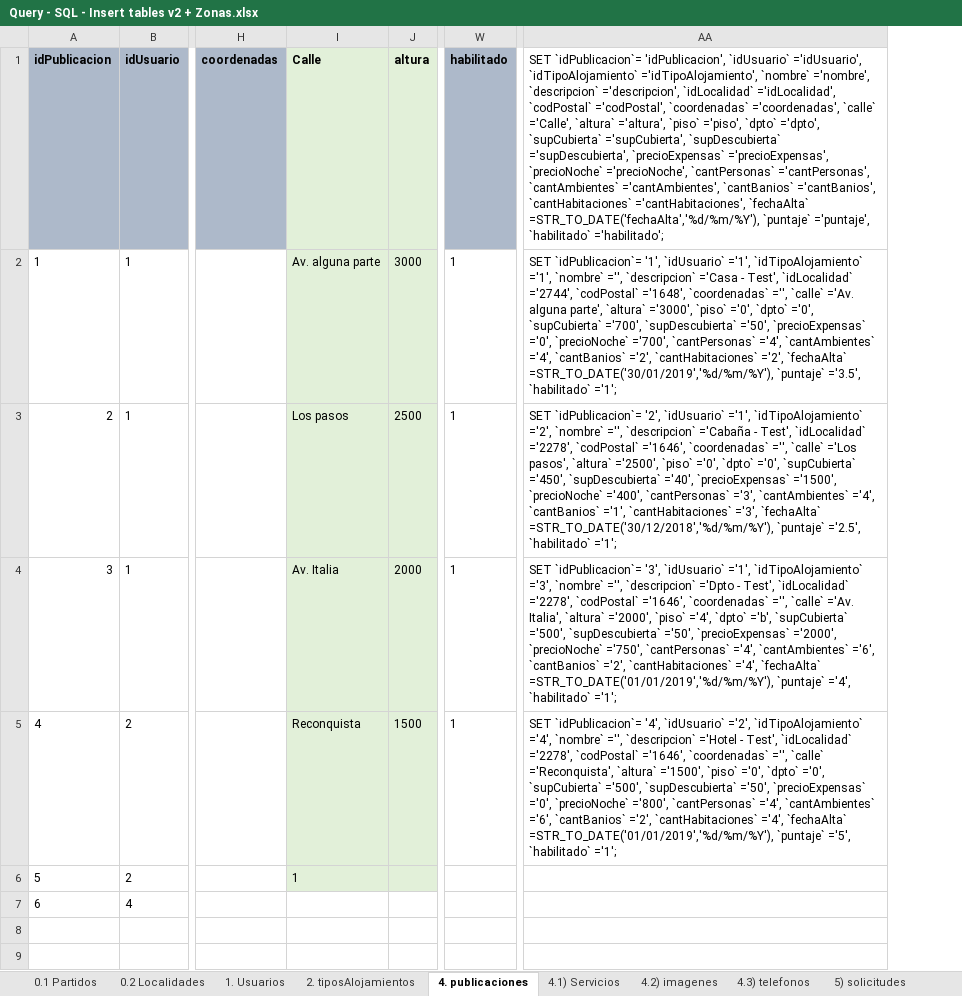
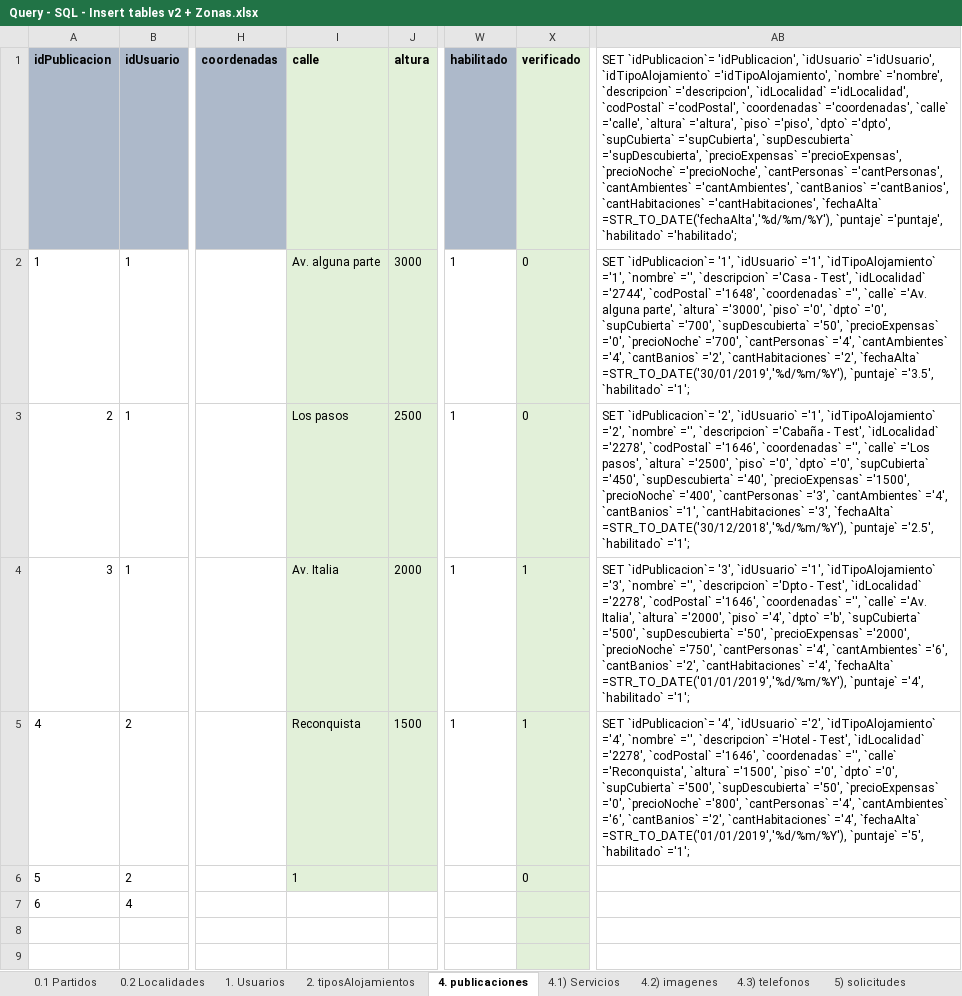
Before and after one commit to JoseEscob/public-seminariotpalojamientos, an Excel workbook: TpAlojamientos/DevResource/Database/Query - SQL - Insert tables v2 + Zonas.xlsx, sheet 4. publicaciones, drawn as a sheet; only a part is shown, gaps mark what is left out; values as stored, in another font and other column widths than the file's, no borders; addresses are those after the commit; the diff names each change by its address in the sheet, - before the commit and + after, or states it on an @@ line.

```diff
--- a/TpAlojamientos/DevResource/Database/Query - SQL - Insert tables v2 + Zonas.xlsx (sheet 4. publicaciones)
+++ b/TpAlojamientos/DevResource/Database/Query - SQL - Insert tables v2 + Zonas.xlsx (sheet 4. publicaciones)
+column X (verificado), rows 2-6: 0 | 0 | 1 | 1 | 0
-I1: Calle
+I1: calle
-AB1: …='coordenadas', `calle` ='Calle', `altura` ='altura',…
+AB1: …='coordenadas', `calle` ='calle', `altura` ='altura',…
```
Also changed, not shown: sheet 1. Usuarios, sheet 5) solicitudes, sheet 4.3) telefonos, sheet 4.2) imagenes, 19 other files.
